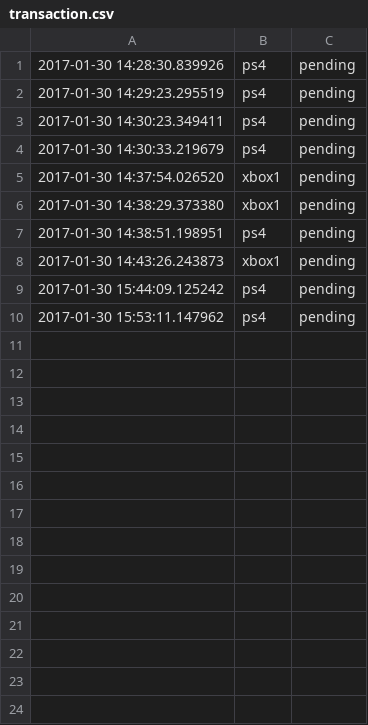
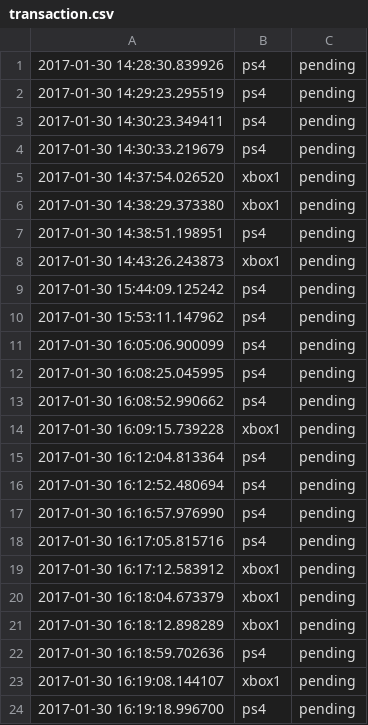
Before and after one commit to AdamTutor/Inventory-rental-program, a CSV file: transaction.csv, drawn as a sheet; the diff names each change by its address in the sheet, - before the commit and + after, or states it on an @@ line.

```diff
--- a/transaction.csv
+++ b/transaction.csv
+row 11: 2017-01-30 16:05:06.900099 | ps4 | pending
+row 12: 2017-01-30 16:08:25.045995 | ps4 | pending
+row 13: 2017-01-30 16:08:52.990662 | ps4 | pending
+row 14: 2017-01-30 16:09:15.739228 | xbox1 | pending
+row 15: 2017-01-30 16:12:04.813364 | ps4 | pending
+row 16: 2017-01-30 16:12:52.480694 | ps4 | pending
+row 17: 2017-01-30 16:16:57.976990 | ps4 | pending
+row 18: 2017-01-30 16:17:05.815716 | ps4 | pending
+row 19: 2017-01-30 16:17:12.583912 | xbox1 | pending
+row 20: 2017-01-30 16:18:04.673379 | xbox1 | pending
+row 21: 2017-01-30 16:18:12.898289 | xbox1 | pending
+row 22: 2017-01-30 16:18:59.702636 | ps4 | pending
+row 23: 2017-01-30 16:19:08.144107 | xbox1 | pending
+row 24: 2017-01-30 16:19:18.996700 | ps4 | pending
```
Also changed, not shown: 5 other files.
